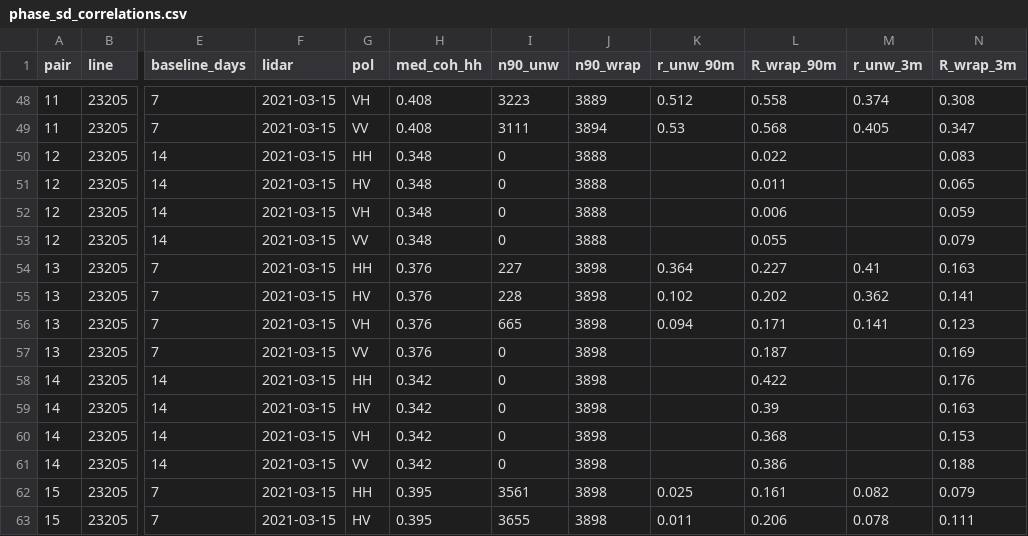
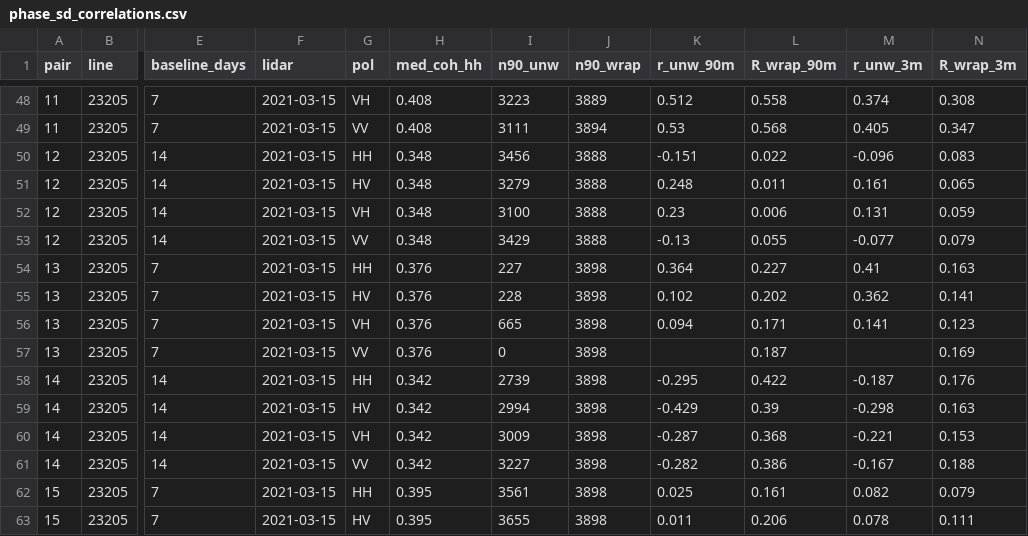
Before and after one commit to hpmarshall/SnowExUAVSAR, a CSV file: phase_sd_correlations.csv, drawn as a sheet; only a part is shown, gaps mark what is left out; the diff covers the shown part only; the diff names each change by its address in the sheet, - before the commit and + after, or states it on an @@ line.

```diff
--- a/phase_sd_correlations.csv
+++ b/phase_sd_correlations.csv
-I50 (n90_unw): 0
+I50 (n90_unw): 3456
-K50 (r_unw_90m): (empty)
+K50 (r_unw_90m): -0.151
-M50 (r_unw_3m): (empty)
+M50 (r_unw_3m): -0.096
-I51 (n90_unw): 0
+I51 (n90_unw): 3279
-K51 (r_unw_90m): (empty)
+K51 (r_unw_90m): 0.248
-M51 (r_unw_3m): (empty)
+M51 (r_unw_3m): 0.161
-I52 (n90_unw): 0
+I52 (n90_unw): 3100
-K52 (r_unw_90m): (empty)
+K52 (r_unw_90m): 0.23
-M52 (r_unw_3m): (empty)
+M52 (r_unw_3m): 0.131
-I53 (n90_unw): 0
+I53 (n90_unw): 3429
-K53 (r_unw_90m): (empty)
+K53 (r_unw_90m): -0.13
-M53 (r_unw_3m): (empty)
+M53 (r_unw_3m): -0.077
-I58 (n90_unw): 0
+I58 (n90_unw): 2739
-K58 (r_unw_90m): (empty)
+K58 (r_unw_90m): -0.295
-M58 (r_unw_3m): (empty)
+M58 (r_unw_3m): -0.187
-I59 (n90_unw): 0
+I59 (n90_unw): 2994
-K59 (r_unw_90m): (empty)
+K59 (r_unw_90m): -0.429
-M59 (r_unw_3m): (empty)
+M59 (r_unw_3m): -0.298
-I60 (n90_unw): 0
+I60 (n90_unw): 3009
-K60 (r_unw_90m): (empty)
+K60 (r_unw_90m): -0.287
-M60 (r_unw_3m): (empty)
+M60 (r_unw_3m): -0.221
-I61 (n90_unw): 0
+I61 (n90_unw): 3227
-K61 (r_unw_90m): (empty)
+K61 (r_unw_90m): -0.282
-M61 (r_unw_3m): (empty)
+M61 (r_unw_3m): -0.167
```
Also changed, not shown: 36 edited cells elsewhere in this file, dswe_retrieval_log.csv, 16 other files.
